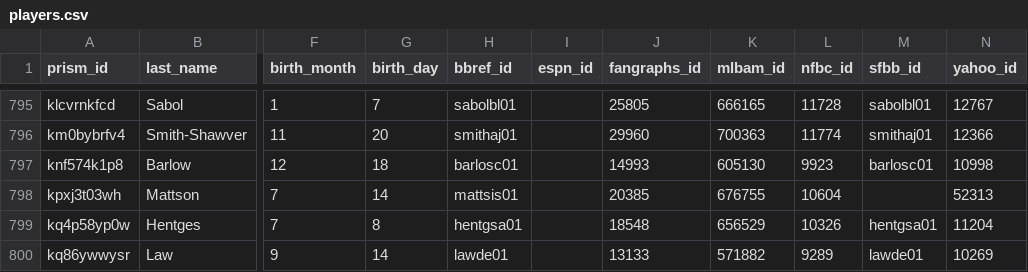
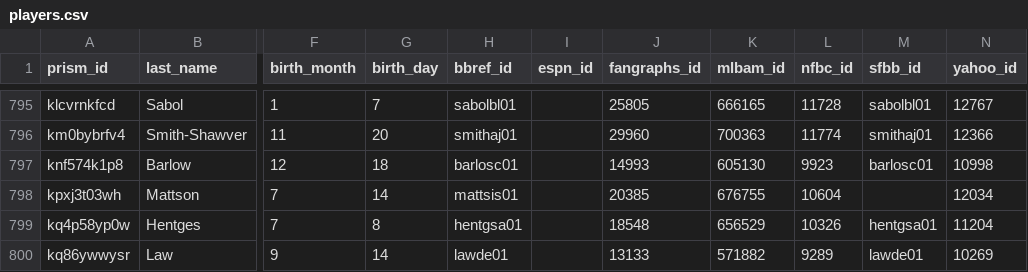
Before and after one commit to StatsVine/prism-crosswalk-data, a CSV file: data/mlb/players.csv, drawn as a sheet; only a part is shown, gaps mark what is left out; the diff names each change by its address in the sheet, - before the commit and + after, or states it on an @@ line.

Commit message:
Fix incorrect Isaac Mattson yahoo id

```diff
--- a/data/mlb/players.csv
+++ b/data/mlb/players.csv
-N798 (yahoo_id): 52313
+N798 (yahoo_id): 12034
```
